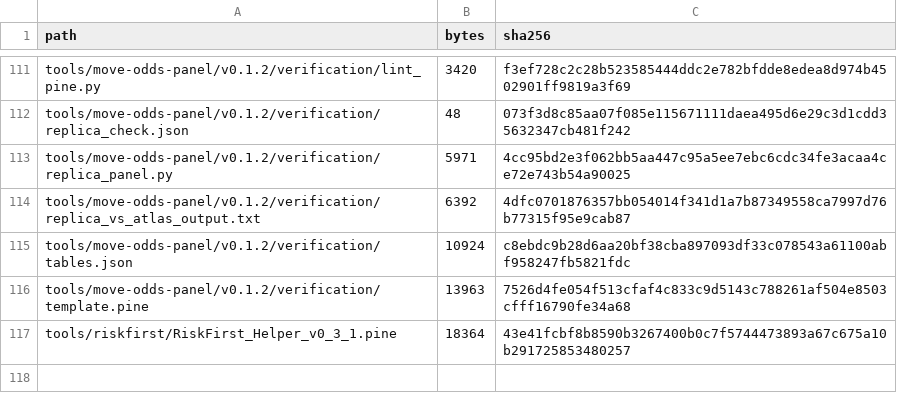
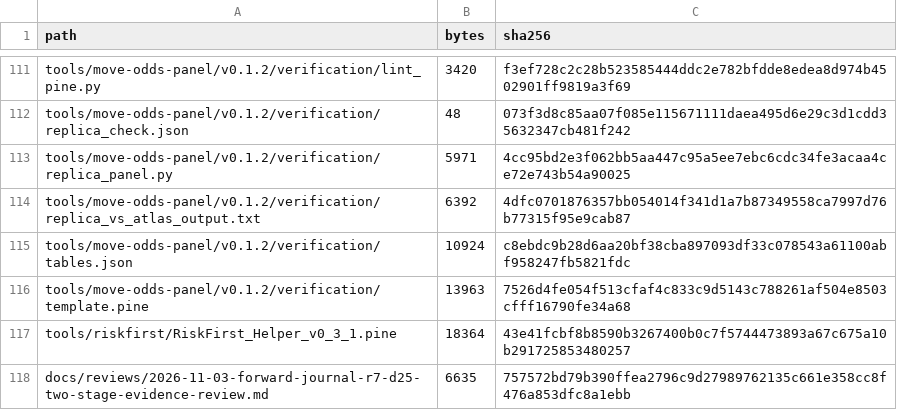
Before and after one commit to aminshahsaheb/btc-signal-lab, a CSV file: docs/FILE_INVENTORY_SHA256.csv, drawn as a sheet; only a part is shown, gaps mark what is left out.

Commit message:
chore: add D25 evidence review to source inventory

```diff
--- a/docs/FILE_INVENTORY_SHA256.csv
+++ b/docs/FILE_INVENTORY_SHA256.csv
@@ -117 +117,2 @@ tools/move-odds-panel/v0.1.2/verification/template.pine,13963,7526d4fe054f513cfa
 tools/riskfirst/RiskFirst_Helper_v0_3_1.pine,18364,43e41fcbf8b8590b3267400b0c7f5744473893a67c675a10b291725853480257
+docs/reviews/2026-11-03-forward-journal-r7-d25-two-stage-evidence-review.md,6635,757572bd79b390ffea2796c9d27989762135c661e358cc8f476a853dfc8a1ebb
```
